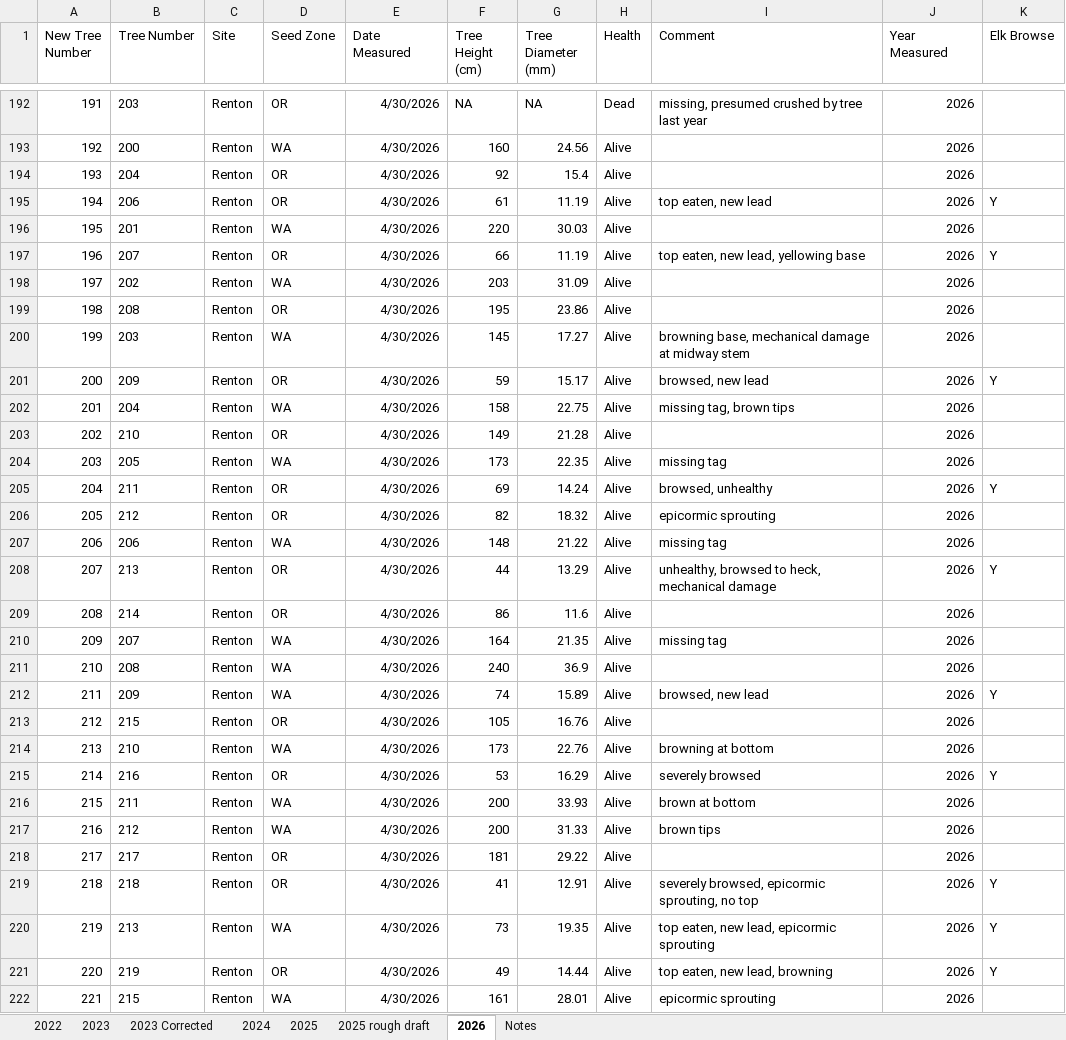
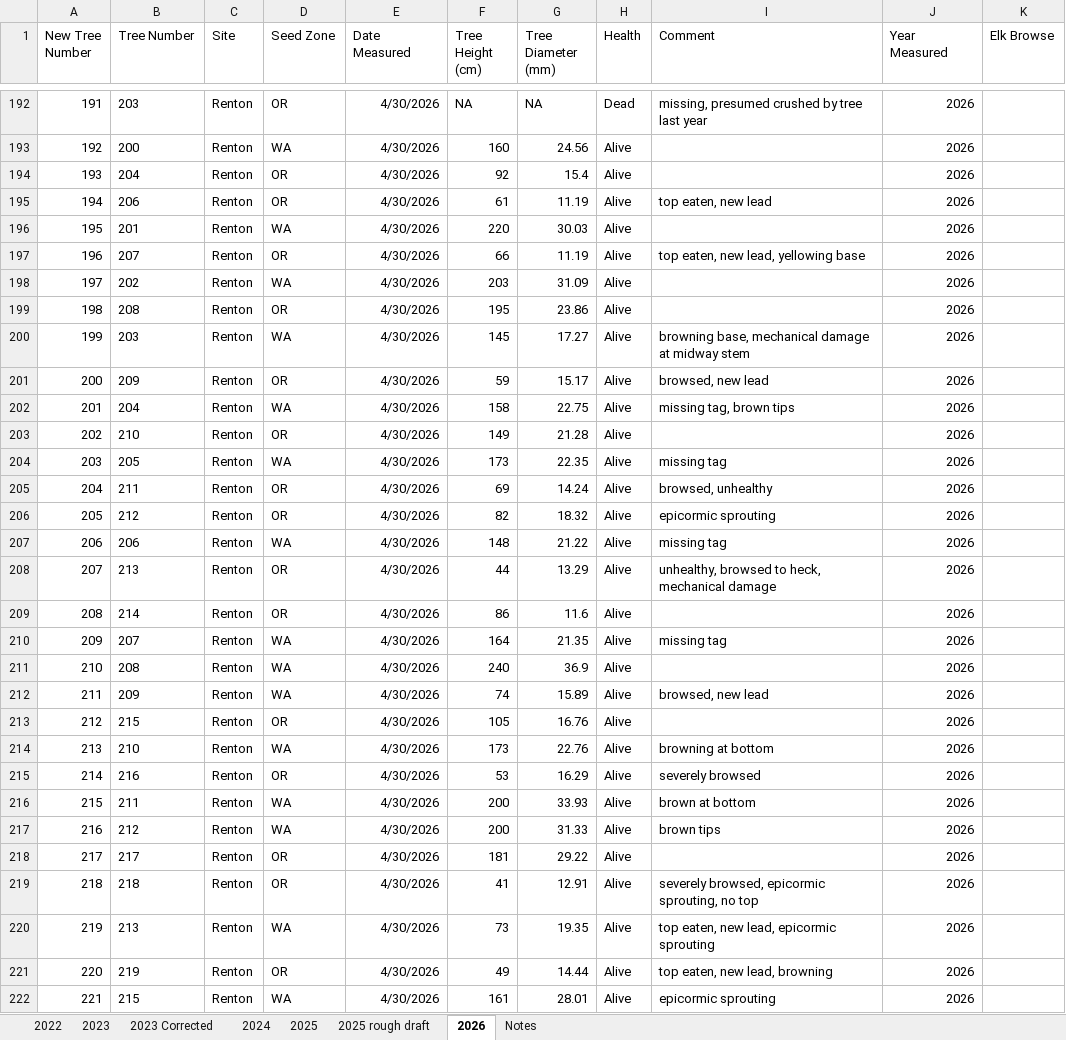
Before and after one commit to zarigal/adaptation, an Excel workbook: data/WRC Tree Measurements 2025.xlsx, sheet 2026, drawn as a sheet; only a part is shown, gaps mark what is left out; values as stored, in another font and other column widths than the file's, no borders; the diff covers the shown part only; the diff names each change by its address in the sheet, - before the commit and + after, or states it on an @@ line.

Commit message:
fixed data for 2026 measurements

```diff
--- a/data/WRC Tree Measurements 2025.xlsx (sheet 2026)
+++ b/data/WRC Tree Measurements 2025.xlsx (sheet 2026)
-K195 (Elk Browse): Y
+K195 (Elk Browse): (empty)
-K197 (Elk Browse): Y
+K197 (Elk Browse): (empty)
-K201 (Elk Browse): Y
+K201 (Elk Browse): (empty)
-K205 (Elk Browse): Y
+K205 (Elk Browse): (empty)
-K208 (Elk Browse): Y
+K208 (Elk Browse): (empty)
-K212 (Elk Browse): Y
+K212 (Elk Browse): (empty)
-K215 (Elk Browse): Y
+K215 (Elk Browse): (empty)
-K219:K221 (Elk Browse): Y
+K219:K221 (Elk Browse): (empty)
```
Also changed, not shown: 100 edited cells and cell formats elsewhere in this sheet, 4 other files.
